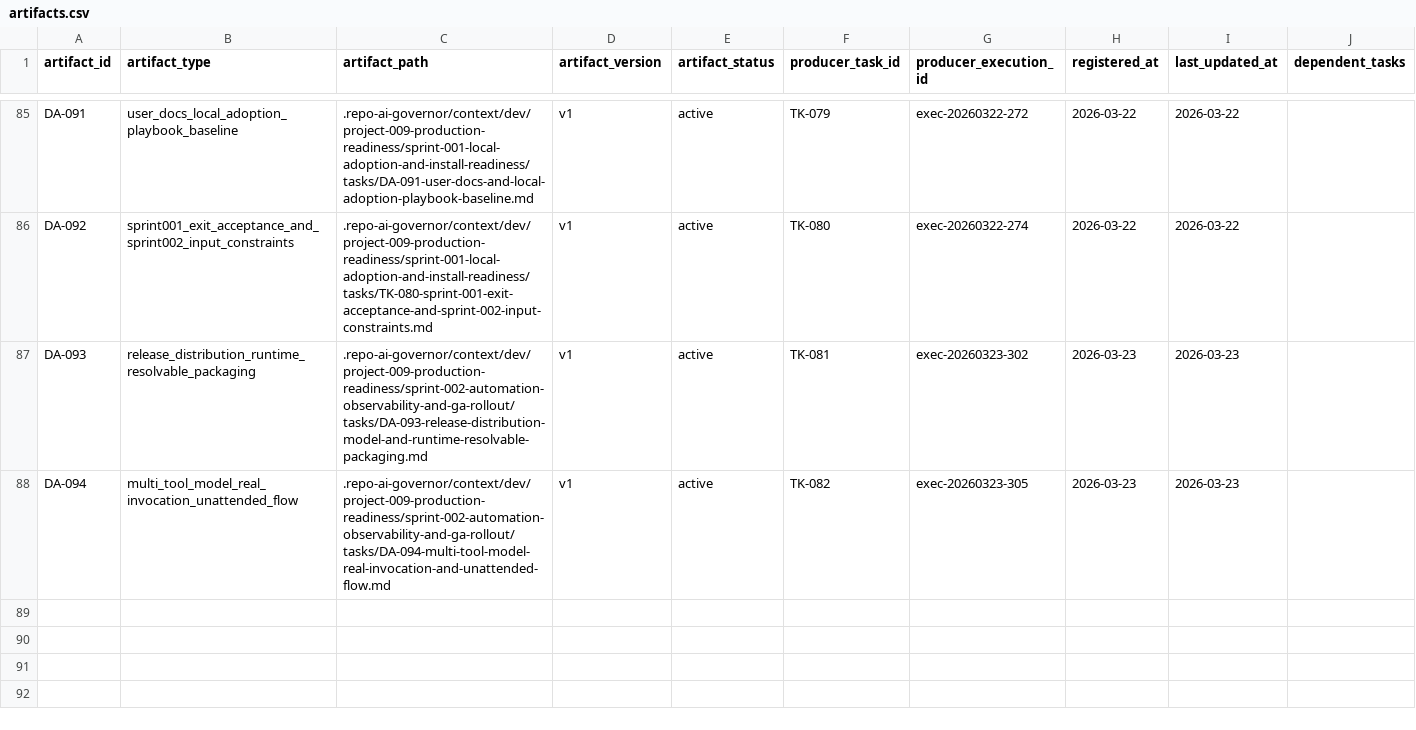
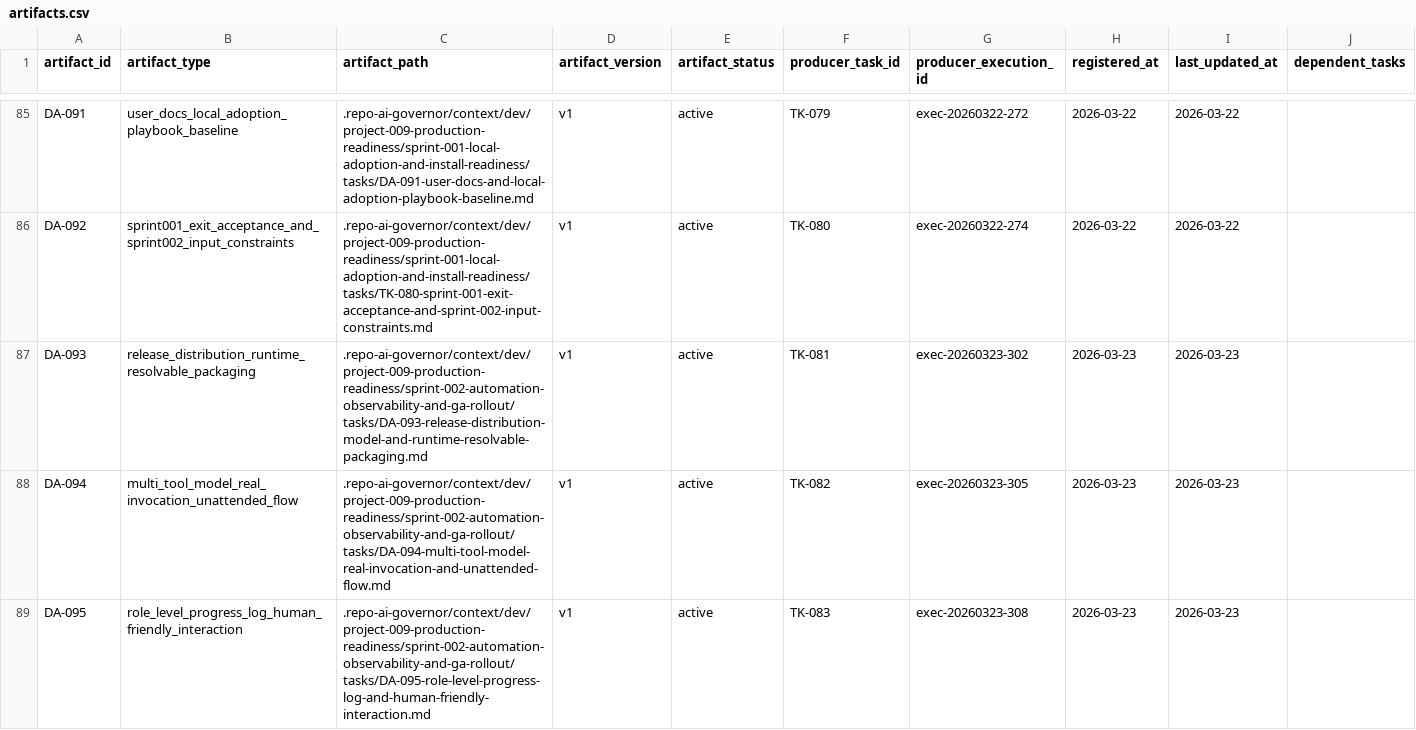
Before and after one commit to JimmyDaddy/repo-ai-governor, a CSV file: .repo-ai-governor/context/artifact-registry/artifacts.csv, drawn as a sheet; only a part is shown, gaps mark what is left out.

```diff
--- a/.repo-ai-governor/context/artifact-registry/artifacts.csv
+++ b/.repo-ai-governor/context/artifact-registry/artifacts.csv
@@ -88 +88,2 @@ DA-093,release_distribution_runtime_resolvable_packaging,.repo-ai-governor/conte
 DA-094,multi_tool_model_real_invocation_unattended_flow,.repo-ai-governor/context/dev/project-009-production-readiness/sprint-002-automation-observability-and-ga-rollout/tasks/DA-094-multi-tool-model-real-invocation-and-unattended-flow.md,v1,active,TK-082,exec-20260323-305,2026-03-23,2026-03-23,
+DA-095,role_level_progress_log_human_friendly_interaction,.repo-ai-governor/context/dev/project-009-production-readiness/sprint-002-automation-observability-and-ga-rollout/tasks/DA-095-role-level-progress-log-and-human-friendly-interaction.md,v1,active,TK-083,exec-20260323-308,2026-03-23,2026-03-23,
```
Also changed, not shown: .repo-ai-governor/context/dev/project-009-production-readiness/sprint-002-automation-observability-and-ga-rollout/tasks/tasks.csv, 5 other files.
